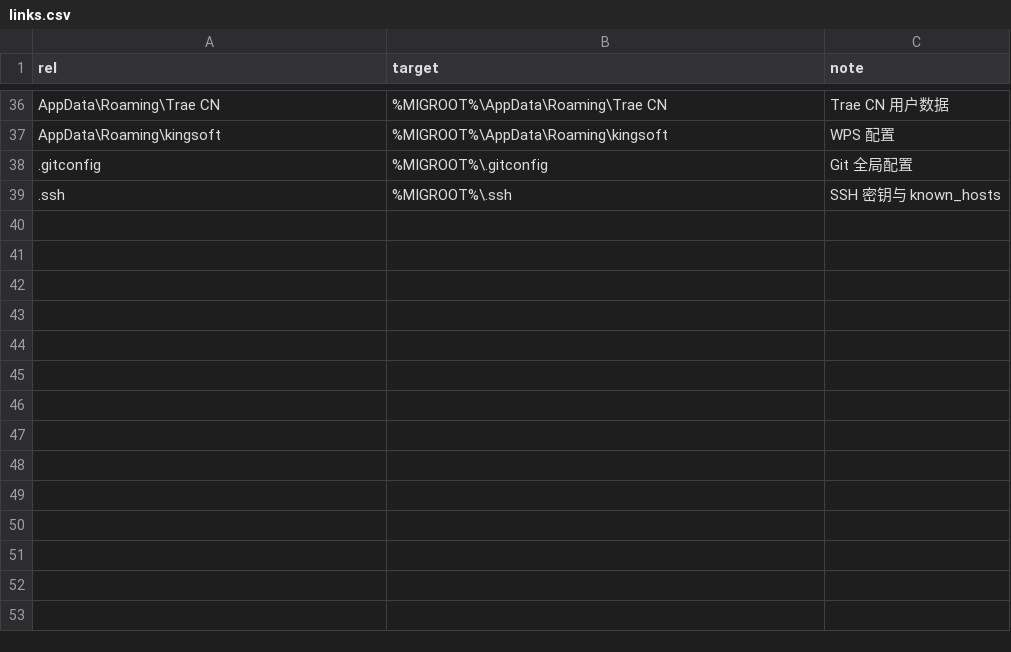
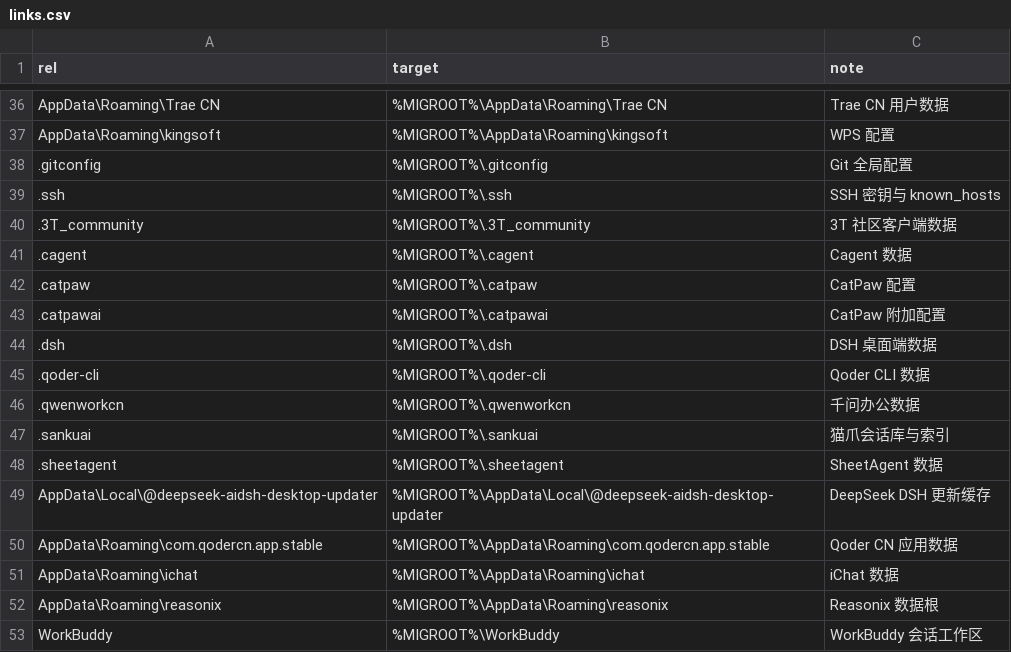
Before and after one commit to yinlichaoxi007/Reinstall_Kit, a CSV file: links.csv, drawn as a sheet; only a part is shown, gaps mark what is left out; the diff names each change by its address in the sheet, - before the commit and + after, or states it on an @@ line.

Commit message:
feat(链接): AI 工具数据目录补齐 D 盘映射
新增 14 条：3T、Cagent、CatPaw、DSH、Qoder CLI、千问办公、猫爪库、
WorkBuddy 工作区、Reasonix、iChat、Qoder CN 应用数据与 DSH 更新缓存；
重装后只需重建链接即可恢复，无需逐个恢复数据。

```diff
--- a/links.csv
+++ b/links.csv
+row 40: .3T_community | %MIGROOT%\.3T_community | 3T 社区客户端数据
+row 41: .cagent | %MIGROOT%\.cagent | Cagent 数据
+row 42: .catpaw | %MIGROOT%\.catpaw | CatPaw 配置
+row 43: .catpawai | %MIGROOT%\.catpawai | CatPaw 附加配置
+row 44: .dsh | %MIGROOT%\.dsh | DSH 桌面端数据
+row 45: .qoder-cli | %MIGROOT%\.qoder-cli | Qoder CLI 数据
+row 46: .qwenworkcn | %MIGROOT%\.qwenworkcn | 千问办公数据
+row 47: .sankuai | %MIGROOT%\.sankuai | 猫爪会话库与索引
+row 48: .sheetagent | %MIGROOT%\.sheetagent | SheetAgent 数据
+row 49: AppData\Local\@deepseek-aidsh-desktop-updater | %MIGROOT%\AppData\Local\@deepseek-aidsh-desktop-updater | DeepSeek DSH 更新缓存
+row 50: AppData\Roaming\com.qodercn.app.stable | %MIGROOT%\AppData\Roaming\com.qodercn.app.stable | Qoder CN 应用数据
+row 51: AppData\Roaming\ichat | %MIGROOT%\AppData\Roaming\ichat | iChat 数据
+row 52: AppData\Roaming\reasonix | %MIGROOT%\AppData\Roaming\reasonix | Reasonix 数据根
+row 53: WorkBuddy | %MIGROOT%\WorkBuddy | WorkBuddy 会话工作区
```
